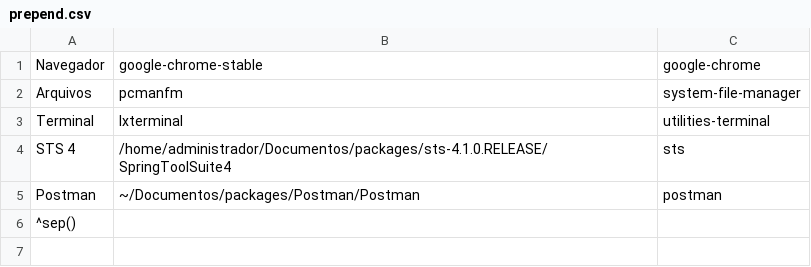
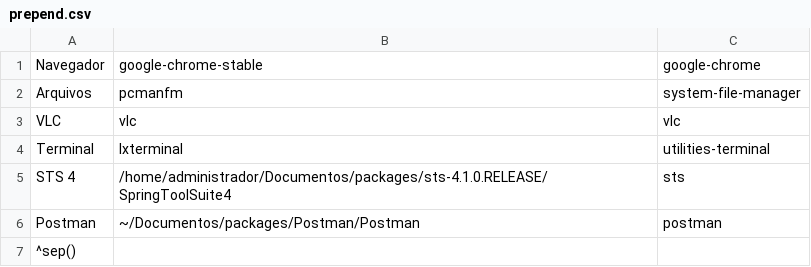
Before and after one commit to dattebayorob/linux-scripts, a CSV file: jgmenu/home/user/.config/jgmenu/prepend.csv, drawn as a sheet.

```diff
--- a/jgmenu/home/user/.config/jgmenu/prepend.csv
+++ b/jgmenu/home/user/.config/jgmenu/prepend.csv
@@ -2,2 +2,3 @@ Navegador,google-chrome-stable,google-chrome
 Arquivos,pcmanfm,system-file-manager
+VLC,vlc,vlc
 Terminal,lxterminal,utilities-terminal
```
Also changed, not shown: 1 other file.
